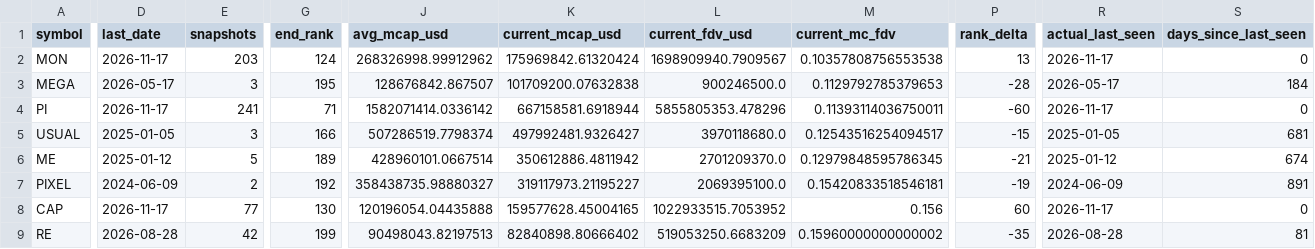
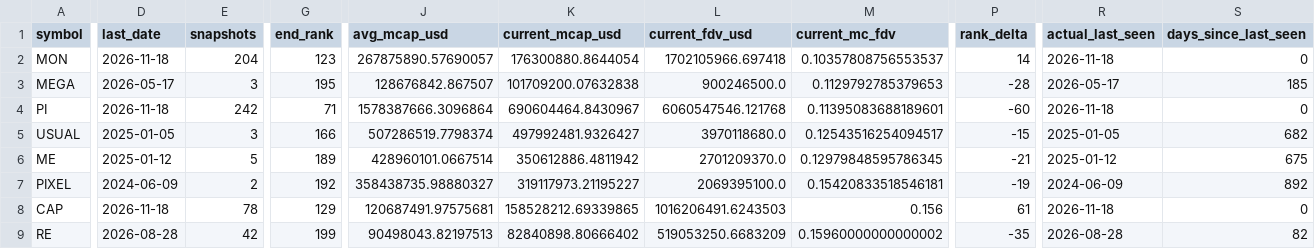
Before and after one commit to udipta-dev/rank-radar, a CSV file: data/out/table_overhang_risk.csv, drawn as a sheet; only a part is shown, gaps mark what is left out; the diff covers the shown part only; the diff names each change by its address in the sheet, - before the commit and + after, or states it on an @@ line.

```diff
--- a/data/out/table_overhang_risk.csv
+++ b/data/out/table_overhang_risk.csv
-D2 (last_date): 2026-11-17
+D2 (last_date): 2026-11-18
-E2 (snapshots): 203
+E2 (snapshots): 204
-G2 (end_rank): 124
+G2 (end_rank): 123
-J2 (avg_mcap_usd): 268326998.99912962
+J2 (avg_mcap_usd): 267875890.57690057
-K2 (current_mcap_usd): 175969842.61320424
+K2 (current_mcap_usd): 176300880.8644054
-L2 (current_fdv_usd): 1698909940.7909567
+L2 (current_fdv_usd): 1702105966.697418
-M2 (current_mc_fdv): 0.10357808756553538
+M2 (current_mc_fdv): 0.10357808756553537
-P2 (rank_delta): 13
+P2 (rank_delta): 14
-R2 (actual_last_seen): 2026-11-17
+R2 (actual_last_seen): 2026-11-18
-S3 (days_since_last_seen): 184
+S3 (days_since_last_seen): 185
-D4 (last_date): 2026-11-17
+D4 (last_date): 2026-11-18
-E4 (snapshots): 241
+E4 (snapshots): 242
-J4 (avg_mcap_usd): 1582071414.0336142
+J4 (avg_mcap_usd): 1578387666.3096864
-K4 (current_mcap_usd): 667158581.6918944
+K4 (current_mcap_usd): 690604464.8430967
-L4 (current_fdv_usd): 5855805353.478296
+L4 (current_fdv_usd): 6060547546.121768
-M4 (current_mc_fdv): 0.11393114036750011
+M4 (current_mc_fdv): 0.11395083688189601
-R4 (actual_last_seen): 2026-11-17
+R4 (actual_last_seen): 2026-11-18
-S5 (days_since_last_seen): 681
+S5 (days_since_last_seen): 682
-S6 (days_since_last_seen): 674
+S6 (days_since_last_seen): 675
-S7 (days_since_last_seen): 891
+S7 (days_since_last_seen): 892
-D8 (last_date): 2026-11-17
+D8 (last_date): 2026-11-18
-E8 (snapshots): 77
+E8 (snapshots): 78
-G8 (end_rank): 130
+G8 (end_rank): 129
-J8 (avg_mcap_usd): 120196054.04435888
+J8 (avg_mcap_usd): 120687491.97575681
-K8 (current_mcap_usd): 159577628.45004165
+K8 (current_mcap_usd): 158528212.69339865
-L8 (current_fdv_usd): 1022933515.7053952
+L8 (current_fdv_usd): 1016206491.6243503
-P8 (rank_delta): 60
+P8 (rank_delta): 61
-R8 (actual_last_seen): 2026-11-17
+R8 (actual_last_seen): 2026-11-18
-S9 (days_since_last_seen): 81
+S9 (days_since_last_seen): 82
```
Also changed, not shown: 115 edited cells elsewhere in this file, data/out/table_climbers_overall.csv, data/out/table_high_conviction_climbers.csv, 15 other files.
